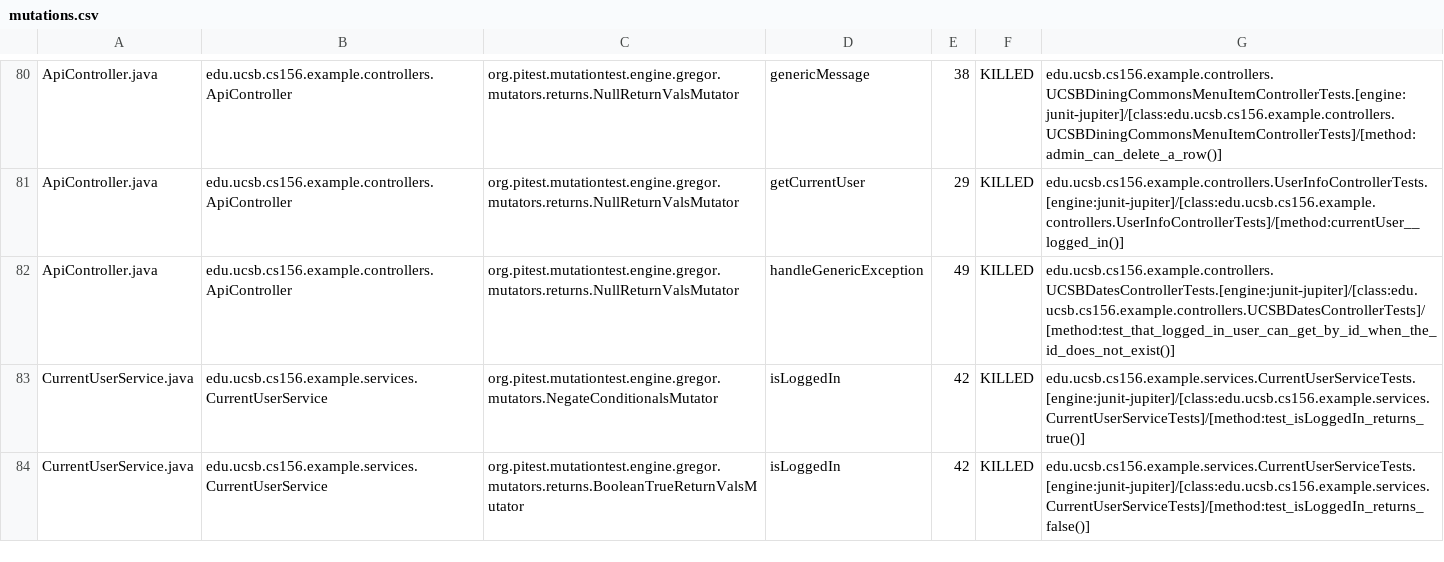
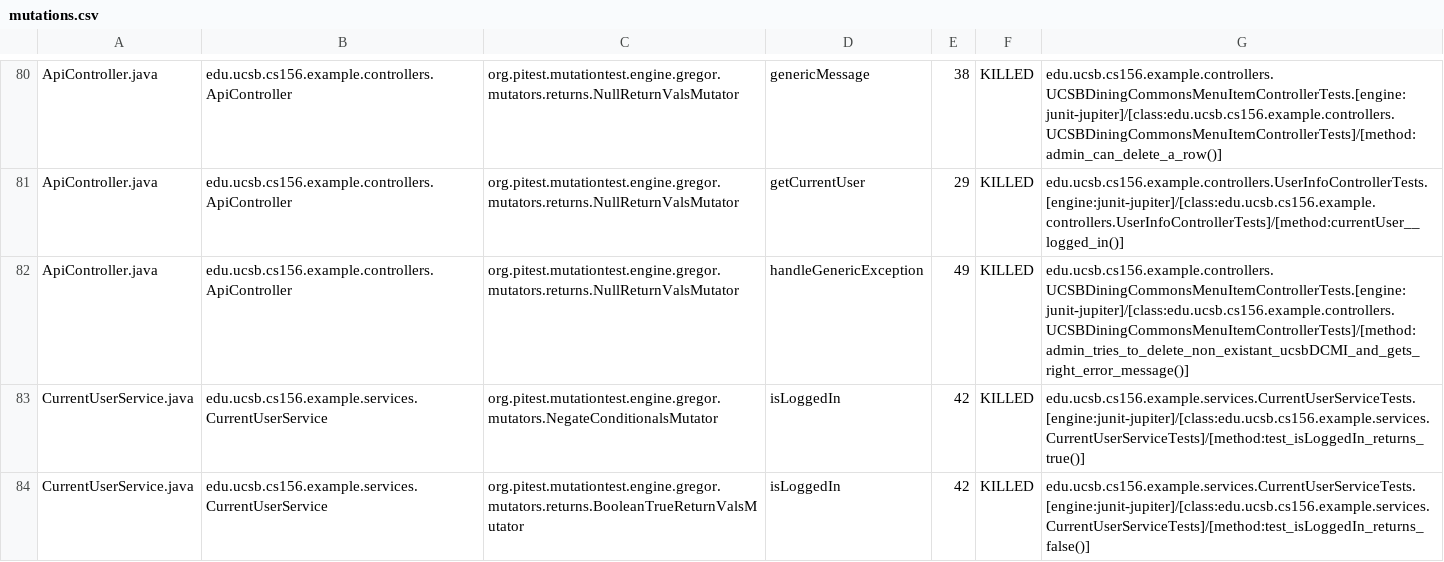
Before and after one commit to ucsb-cs156-f24/team01-f24-08, a CSV file: prs/55/pitest/mutations.csv, drawn as a sheet; only a part is shown, gaps mark what is left out.

Commit message:
Deploying to gh-pages from @ ucsb-cs156-f24/team01-f24-08@875c482abb00b6dafa22d938e0878904e314a92e 🚀

```diff
--- a/prs/55/pitest/mutations.csv
+++ b/prs/55/pitest/mutations.csv
@@ -81,3 +81,3 @@ ApiController.java,edu.ucsb.cs156.example.controllers.ApiController,org.pitest.m
 ApiController.java,edu.ucsb.cs156.example.controllers.ApiController,org.pitest.mutationtest.engine.gregor.mutators.returns.NullReturnValsMutator,getCurrentUser,29,KILLED,edu.ucsb.cs156.example.controllers.UserInfoControllerTests.[engine:junit-jupiter]/[class:edu.ucsb.cs156.example.controllers.UserInfoControllerTests]/[method:currentUser__logged_in()]
-ApiController.java,edu.ucsb.cs156.example.controllers.ApiController,org.pitest.mutationtest.engine.gregor.mutators.returns.NullReturnValsMutator,handleGenericException,49,KILLED,edu.ucsb.cs156.example.controllers.UCSBDatesControllerTests.[engine:junit-jupiter]/[class:edu.ucsb.cs156.example.controllers.UCSBDatesControllerTests]/[method:test_that_logged_in_user_can_get_by_id_when_the_id_does_not_exist()]
+ApiController.java,edu.ucsb.cs156.example.controllers.ApiController,org.pitest.mutationtest.engine.gregor.mutators.returns.NullReturnValsMutator,handleGenericException,49,KILLED,edu.ucsb.cs156.example.controllers.UCSBDiningCommonsMenuItemControllerTests.[engine:junit-jupiter]/[class:edu.ucsb.cs156.example.controllers.UCSBDiningCommonsMenuItemControllerTests]/[method:admin_tries_to_delete_non_existant_ucsbDCMI_and_gets_right_error_message()]
 CurrentUserService.java,edu.ucsb.cs156.example.services.CurrentUserService,org.pitest.mutationtest.engine.gregor.mutators.NegateConditionalsMutator,isLoggedIn,42,KILLED,edu.ucsb.cs156.example.services.CurrentUserServiceTests.[engine:junit-jupiter]/[class:edu.ucsb.cs156.example.services.CurrentUserServiceTests]/[method:test_isLoggedIn_returns_true()]
```
Also changed, not shown: 13 other files.
